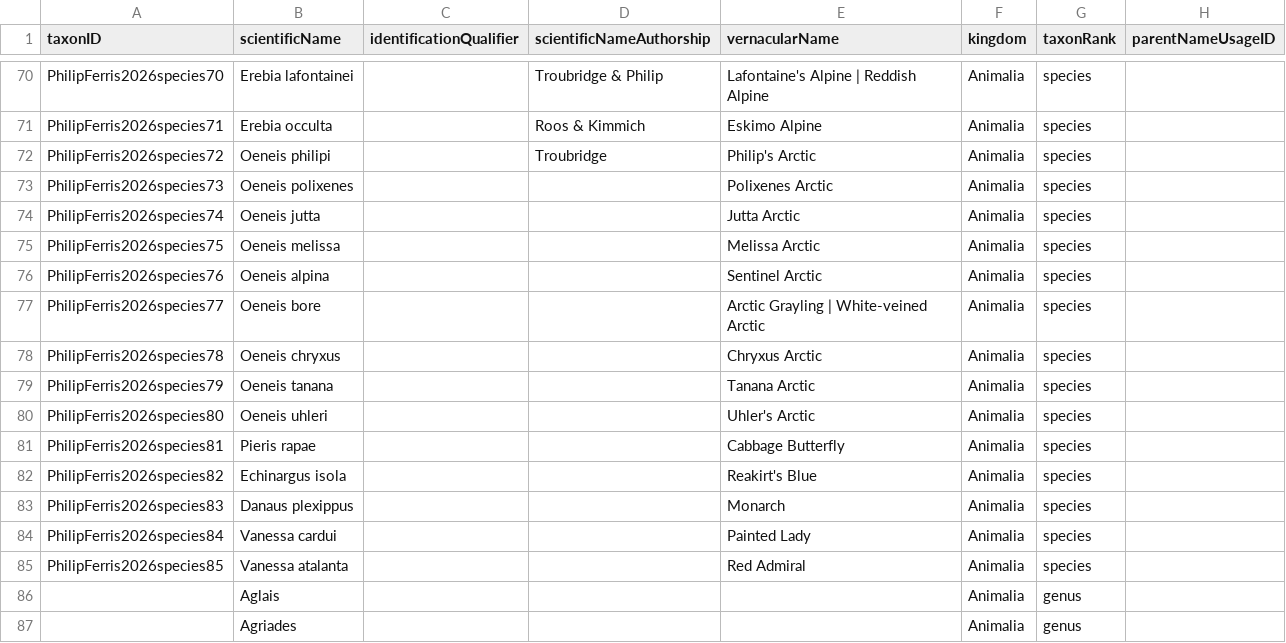
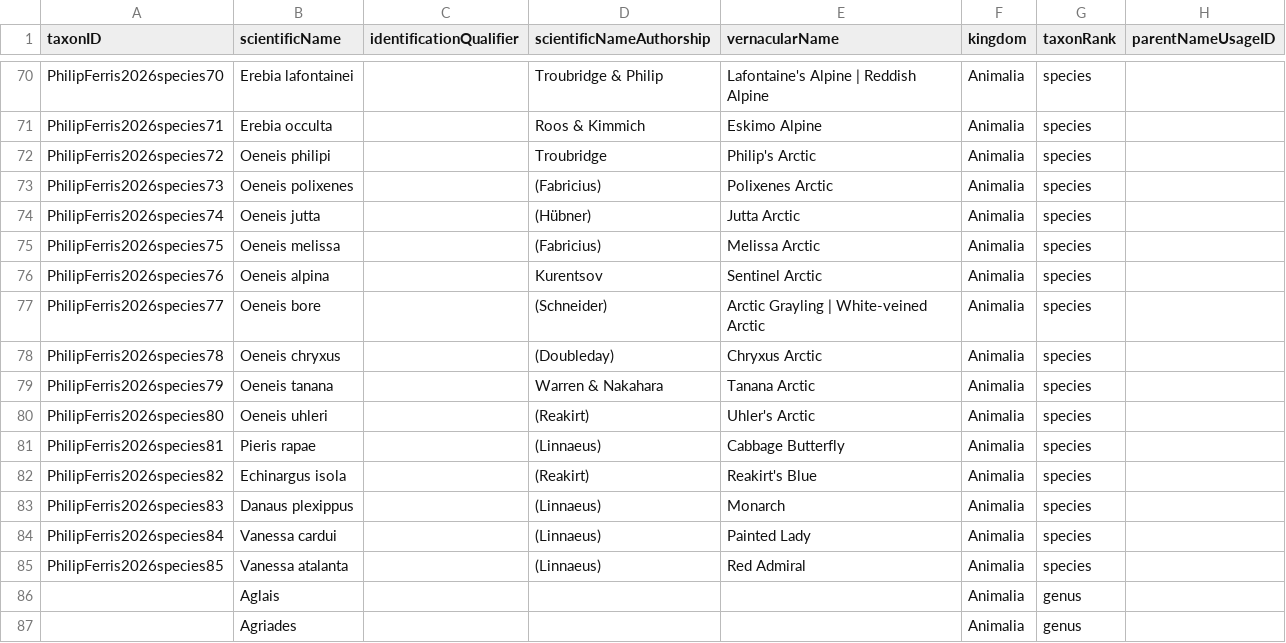
Before and after one commit to Alaska-Entomological-Society/checklistButterfliesAlaska, a CSV file: archive/checklist.csv, drawn as a sheet; only a part is shown, gaps mark what is left out; the diff names each change by its address in the sheet, - before the commit and + after, or states it on an @@ line.

Commit message:
finish pass through adding species authorships

```diff
--- a/archive/checklist.csv
+++ b/archive/checklist.csv
-D73 (scientificNameAuthorship): (empty)
+D73 (scientificNameAuthorship): (Fabricius)
-D74 (scientificNameAuthorship): (empty)
+D74 (scientificNameAuthorship): (Hübner)
-D75 (scientificNameAuthorship): (empty)
+D75 (scientificNameAuthorship): (Fabricius)
-D76 (scientificNameAuthorship): (empty)
+D76 (scientificNameAuthorship): Kurentsov
-D77 (scientificNameAuthorship): (empty)
+D77 (scientificNameAuthorship): (Schneider)
-D78 (scientificNameAuthorship): (empty)
+D78 (scientificNameAuthorship): (Doubleday)
-D79 (scientificNameAuthorship): (empty)
+D79 (scientificNameAuthorship): Warren & Nakahara
-D80 (scientificNameAuthorship): (empty)
+D80 (scientificNameAuthorship): (Reakirt)
-D81 (scientificNameAuthorship): (empty)
+D81 (scientificNameAuthorship): (Linnaeus)
-D82 (scientificNameAuthorship): (empty)
+D82 (scientificNameAuthorship): (Reakirt)
-D83:D85 (scientificNameAuthorship): (empty)
+D83:D85 (scientificNameAuthorship): (Linnaeus)
```
